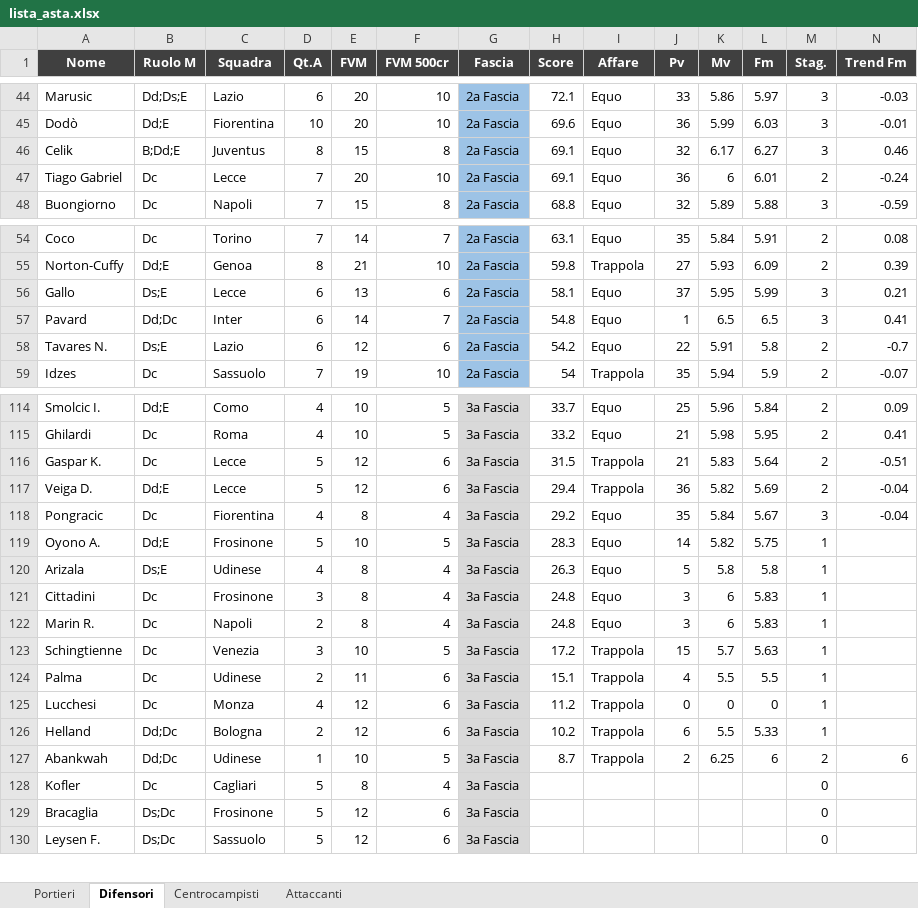
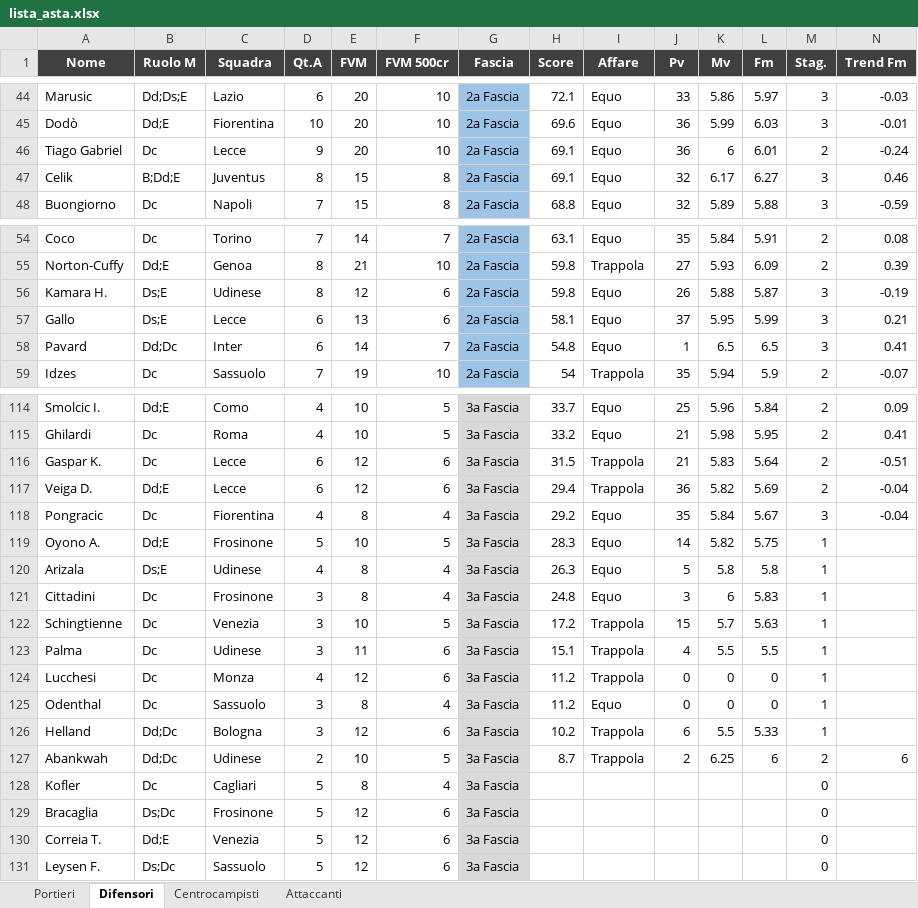
Before and after one commit to danielebaldo/fantaden, an Excel workbook: export/lista_asta.xlsx, sheet Difensori, drawn as a sheet; only a part is shown, gaps mark what is left out; values as stored, in another font and other column widths than the file's, no borders; removed rows and columns are numbered as before the commit, all else as after; rows hold the shown columns only; the diff covers the shown part only; the diff names each change by its address in the sheet, - before the commit and + after, or states it on an @@ line.

```diff
--- a/export/lista_asta.xlsx (sheet Difensori)
+++ b/export/lista_asta.xlsx (sheet Difensori)
+row 46: Tiago Gabriel | Dc | Lecce | 9 | 20 | 10 | 2a Fascia | 69.1 | Equo | 36 | 6 | 6.01 | 2 | -0.24
-row 47: Tiago Gabriel | Dc | Lecce | 7 | 20 | 10 | 2a Fascia | 69.1 | Equo | 36 | 6 | 6.01 | 2 | -0.24
+row 56: Kamara H. | Ds;E | Udinese | 8 | 12 | 6 | 2a Fascia | 59.8 | Equo | 26 | 5.88 | 5.87 | 3 | -0.19
-row 58: Tavares N. | Ds;E | Lazio | 6 | 12 | 6 | 2a Fascia | 54.2 | Equo | 22 | 5.91 | 5.8 | 2 | -0.7
-D116:D117 (Qt.A): 5
+D116:D117 (Qt.A): 6
-row 122: Marin R. | Dc | Napoli | 2 | 8 | 4 | 3a Fascia | 24.8 | Equo | 3 | 6 | 5.83 | 1
-D123 (Qt.A): 2
+D123 (Qt.A): 3
+row 125: Odenthal | Dc | Sassuolo | 3 | 8 | 4 | 3a Fascia | 11.2 | Equo | 0 | 0 | 0 | 1
-D126 (Qt.A): 2
+D126 (Qt.A): 3
-D127 (Qt.A): 1
+D127 (Qt.A): 2
+row 130: Correia T. | Dd;E | Venezia | 5 | 12 | 6 | 3a Fascia |  |  |  |  |  | 0
```
Also changed, not shown: 5 added rows, 6 removed rows and 12 edited cells elsewhere in this sheet, sheet Attaccanti, sheet Centrocampisti, sheet Portieri, 5 other files.
